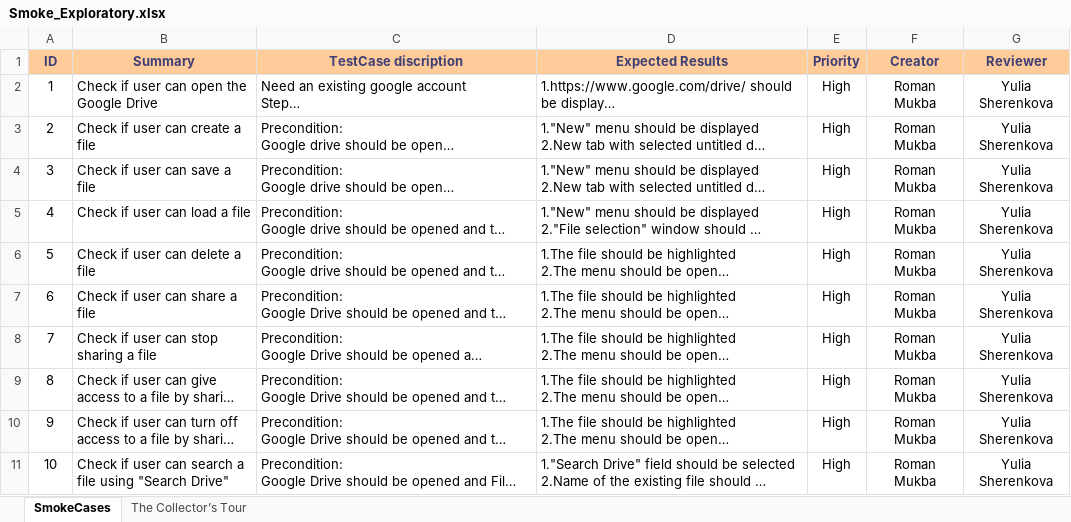
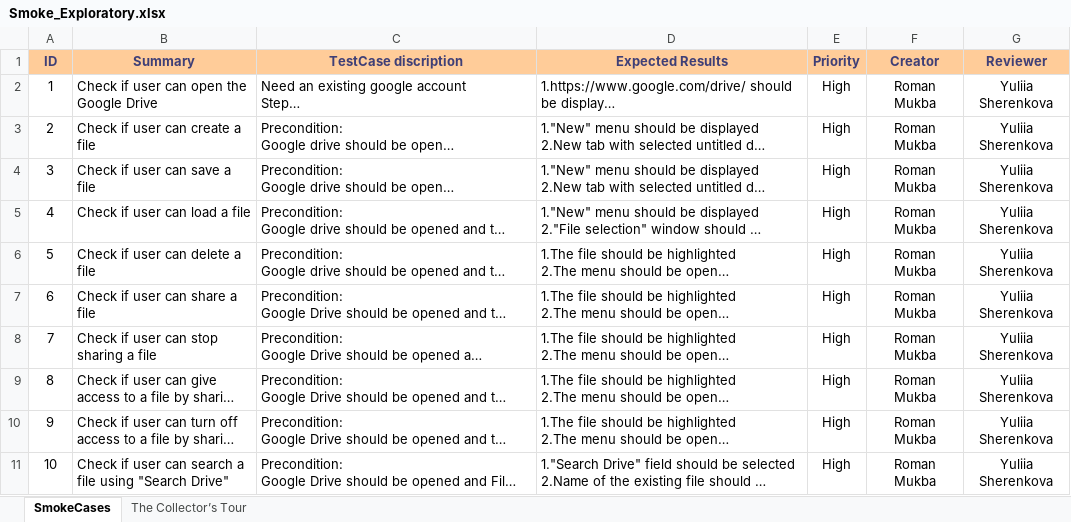
Before and after one commit to Roman-Mukba/Tasks, an Excel workbook: Smoke_Exploratory.xlsx, sheet SmokeCases, drawn as a sheet; long unchanged cells end in …; values as stored, in another font and other column widths than the file's, no borders; the diff names each change by its address in the sheet, - before the commit and + after, or states it on an @@ line.

Commit message:
2 commit

```diff
--- a/Smoke_Exploratory.xlsx (sheet SmokeCases)
+++ b/Smoke_Exploratory.xlsx (sheet SmokeCases)
-G2:G11 (Reviewer): Yulia Sherenkova
+G2:G11 (Reviewer): Yuliia Sherenkova
```
Also changed, not shown: sheet The Collector’s Tour.
